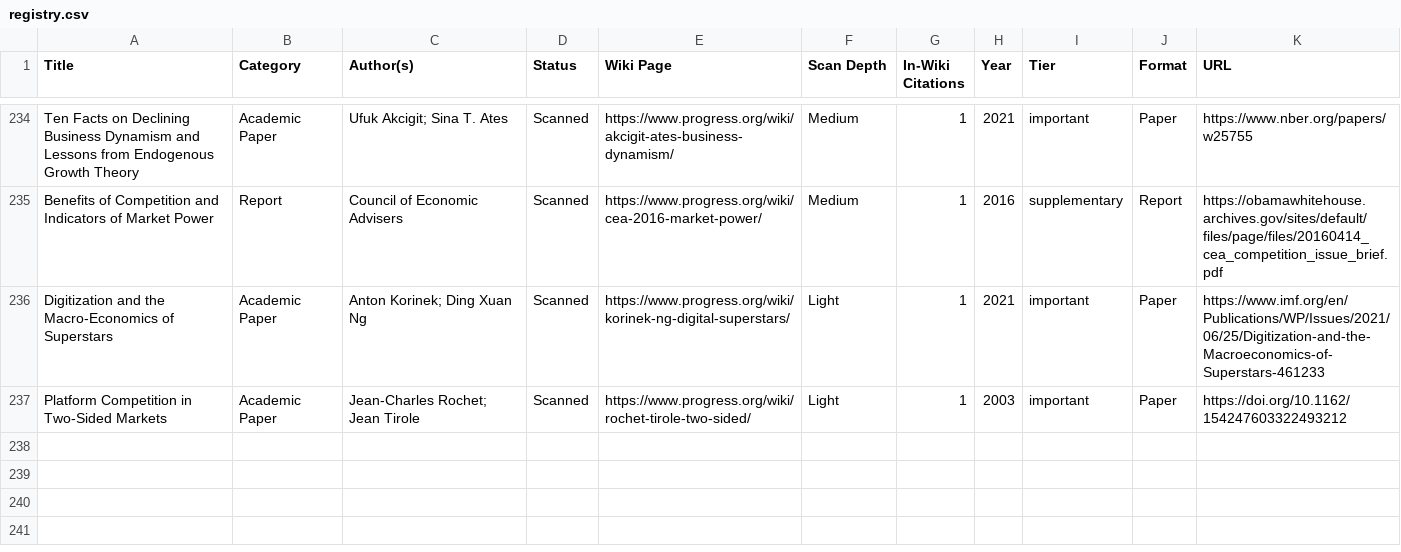
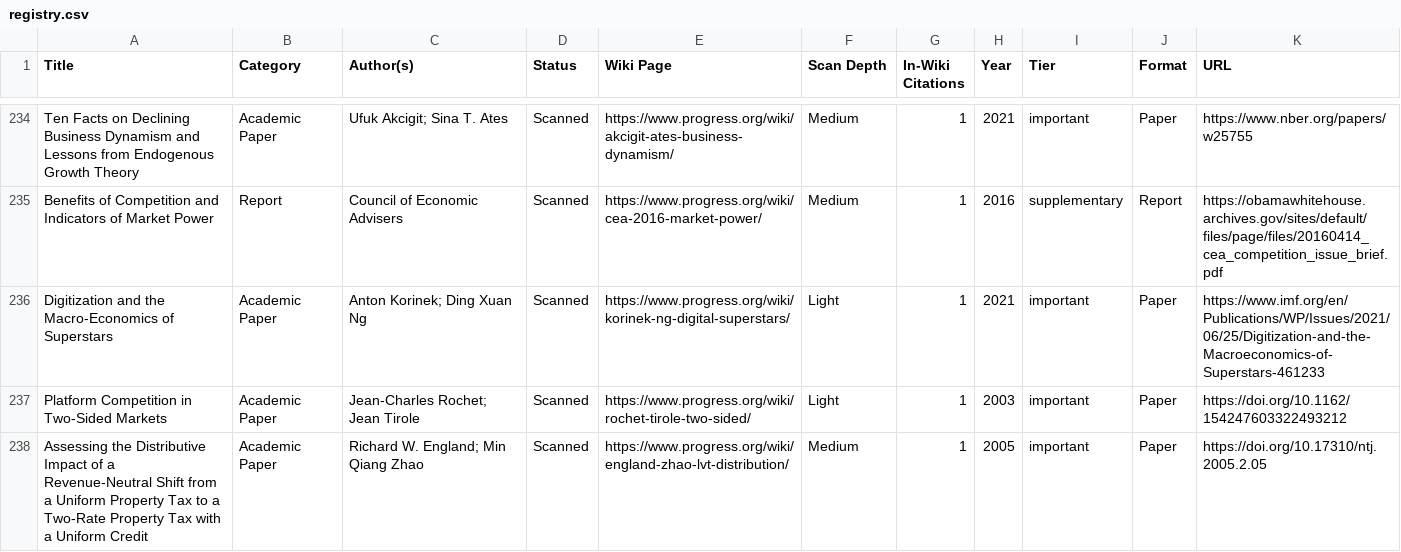
Before and after one commit to floydmari/georgism-wiki, a CSV file: sources/registry.csv, drawn as a sheet; only a part is shown, gaps mark what is left out.

```diff
--- a/sources/registry.csv
+++ b/sources/registry.csv
@@ -237 +237,2 @@ Digitization and the Macro-Economics of Superstars,Academic Paper,Anton Korinek;
 Platform Competition in Two-Sided Markets,Academic Paper,Jean-Charles Rochet; Jean Tirole,Scanned,https://www.progress.org/wiki/rochet-tirole-two-sided/,Light,1,2003,important,Paper,https://doi.org/10.1162/154247603322493212
+"Assessing the Distributive Impact of a Revenue-Neutral Shift from a Uniform Property Tax to a Two-Rate Property Tax with a Uniform Credit",Academic Paper,Richard W. England; Min Qiang Zhao,Scanned,https://www.progress.org/wiki/england-zhao-lvt-distribution/,Medium,1,2005,important,Paper,https://doi.org/10.17310/ntj.2005.2.05
```
Also changed, not shown: 4 other files.
